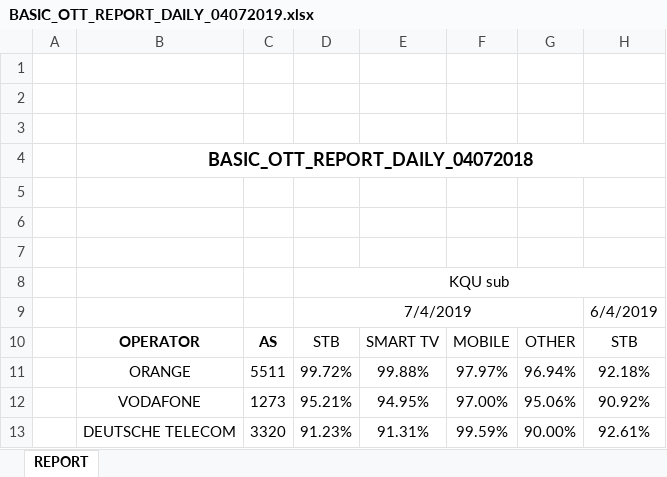
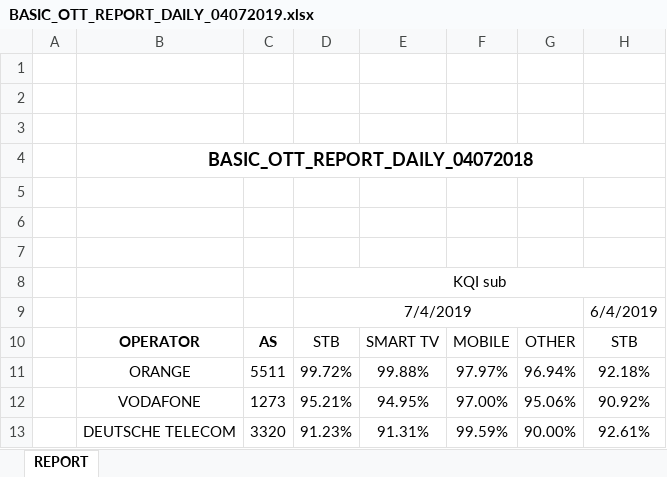
Before and after one commit to AndreyKuryukin/ibc2019, an Excel workbook: dev/reports/files/BASIC_OTT_REPORT_DAILY_04072019.xlsx, sheet REPORT, drawn as a sheet; only a part is shown; values as stored, in another font and other column widths than the file's, no borders; conditional formats not drawn; the diff names each change by its address in the sheet, - before the commit and + after, or states it on an @@ line.

```diff
--- a/dev/reports/files/BASIC_OTT_REPORT_DAILY_04072019.xlsx (sheet REPORT)
+++ b/dev/reports/files/BASIC_OTT_REPORT_DAILY_04072019.xlsx (sheet REPORT)
-D8: KQU sub
+D8: KQI sub
```
Also changed, not shown: dev/reports/files/BASIC_OTT_REPORT_DAILY_04052019.xlsx, dev/reports/files/BASIC_OTT_REPORT_DAILY_04062019.xlsx, 5 other files.
